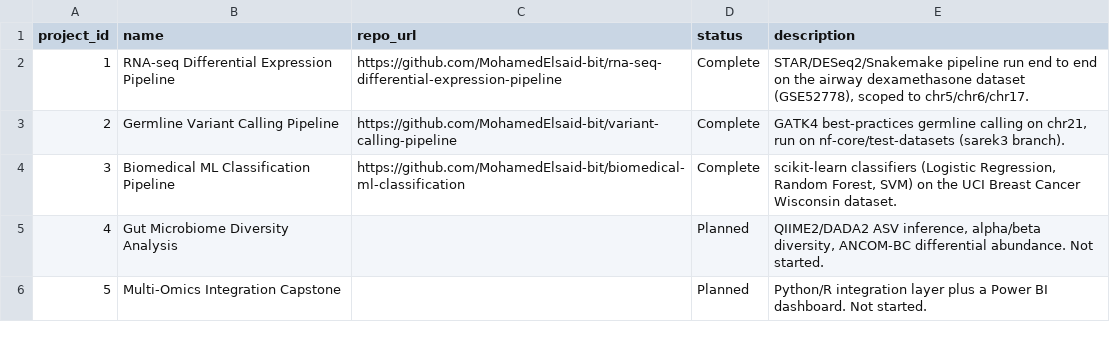
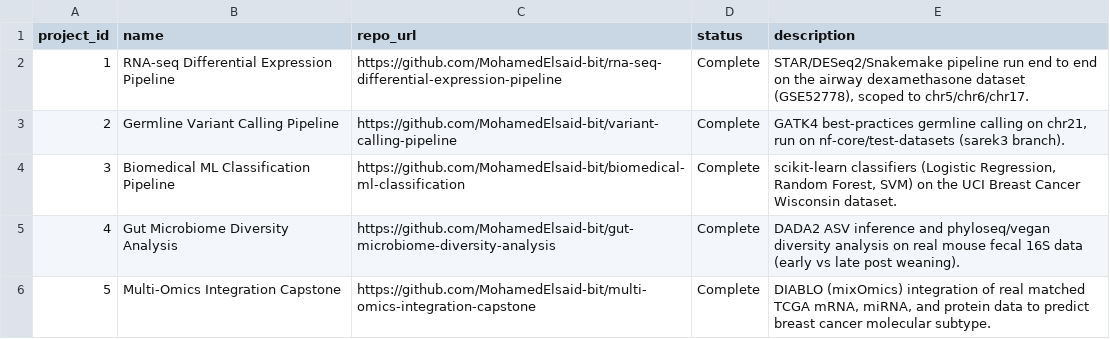
Before and after one commit to MohamedElsaid-bit/bioinformatics-analytics-sql, a CSV file: data/processed/projects.csv, drawn as a sheet.

Commit message:
Integrate the gut microbiome and multi-omics results now that both are complete
Both repos were committed as Planned placeholders when this repo was
built; they are now real, v1.0 tagged projects. Adds their real sample
metadata, run info, and headline QC metrics (PERMANOVA R2, DIABLO vs
single-block test accuracy) to the database, extends the cross-pipeline
pivot query to surface them, and updates the README's dataset and
results sections to stop describing them as planned with no results.

```diff
--- a/data/processed/projects.csv
+++ b/data/processed/projects.csv
@@ -4,3 +4,3 @@ project_id,name,repo_url,status,description
 3,Biomedical ML Classification Pipeline,https://github.com/MohamedElsaid-bit/biomedical-ml-classification,Complete,"scikit-learn classifiers (Logistic Regression, Random Forest, SVM) on the UCI Breast Cancer Wisconsin dataset."
-4,Gut Microbiome Diversity Analysis,,Planned,"QIIME2/DADA2 ASV inference, alpha/beta diversity, ANCOM-BC differential abundance. Not started."
-5,Multi-Omics Integration Capstone,,Planned,Python/R integration layer plus a Power BI dashboard. Not started.
+4,Gut Microbiome Diversity Analysis,https://github.com/MohamedElsaid-bit/gut-microbiome-diversity-analysis,Complete,DADA2 ASV inference and phyloseq/vegan diversity analysis on real mouse fecal 16S data (early vs late post weaning).
+5,Multi-Omics Integration Capstone,https://github.com/MohamedElsaid-bit/multi-omics-integration-capstone,Complete,"DIABLO (mixOmics) integration of real matched TCGA mRNA, miRNA, and protein data to predict breast cancer molecular subtype."
```
Also changed, not shown: data/processed/pipeline_runs.csv, data/processed/qc_metrics.csv, 8 other files.
